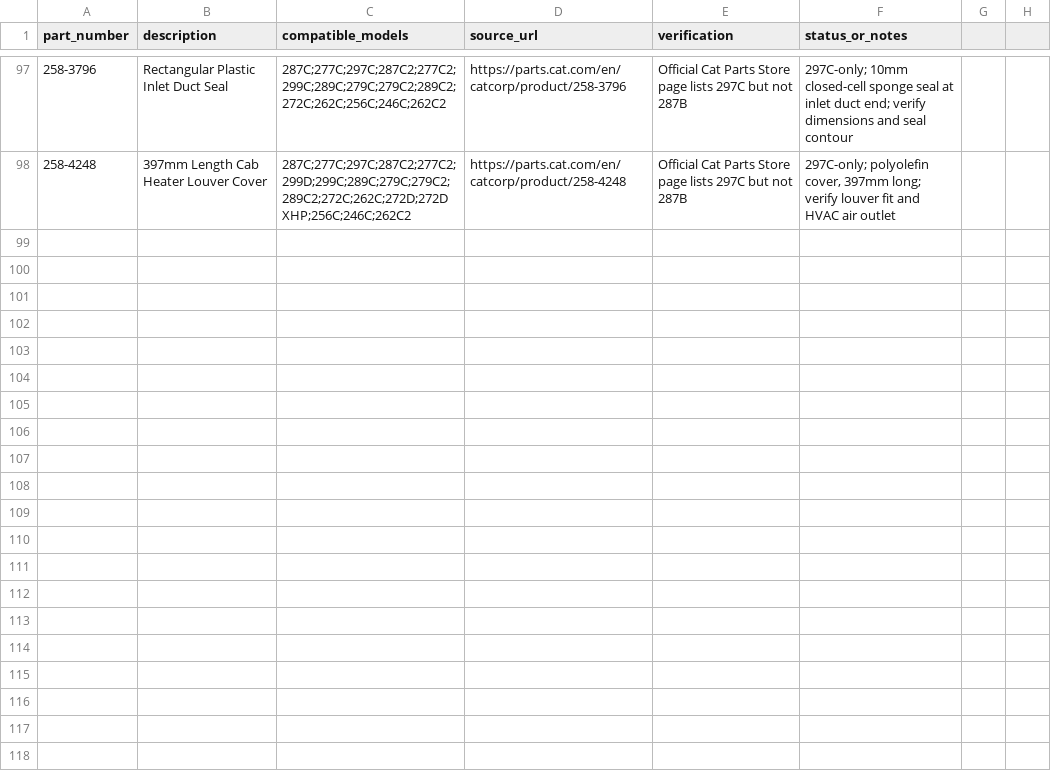
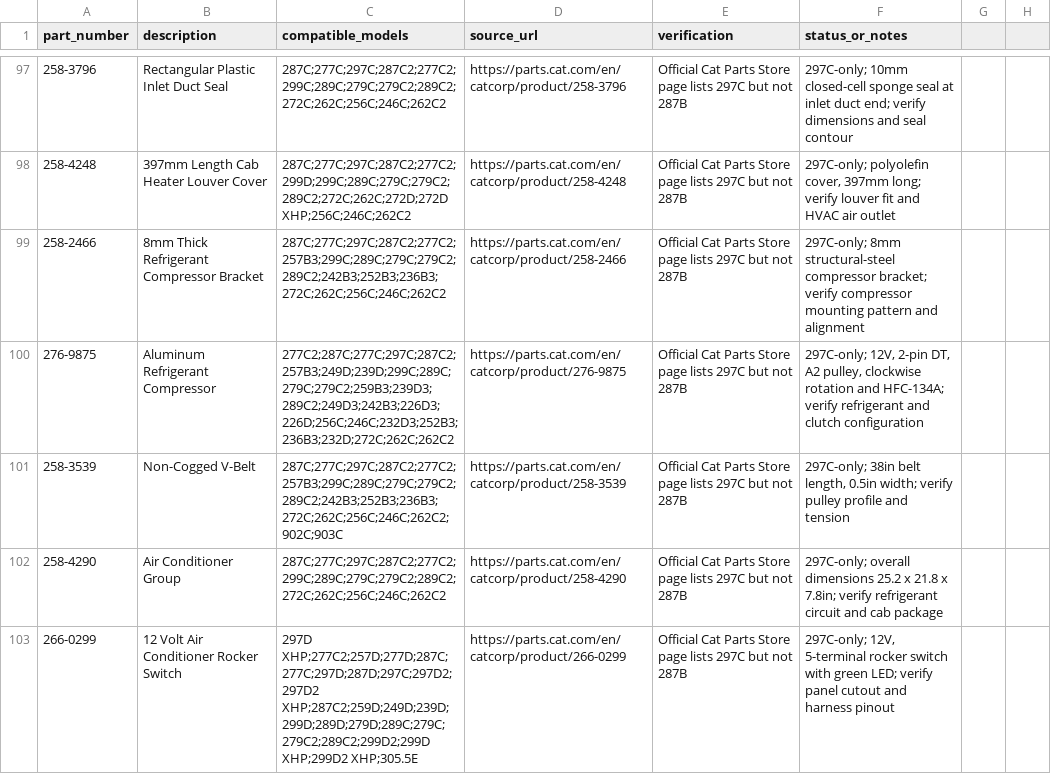
Before and after one commit to saeed860/Amoot-Machine, a CSV file: data/cat-297c-only-official-parts-2026-11-25.csv, drawn as a sheet; only a part is shown, gaps mark what is left out; the diff names each change by its address in the sheet, - before the commit and + after, or states it on an @@ line.

Commit message:
catalog: add five Cat 297C-only A/C system components

```diff
--- a/data/cat-297c-only-official-parts-2026-11-25.csv
+++ b/data/cat-297c-only-official-parts-2026-11-25.csv
+row 99: 258-2466 | 8mm Thick Refrigerant Compressor Bracket | 287C;277C;297C;287C2;277C2;257B3;299C;289C;279C;279C2;289C2;242B3;252B3;236B3;272C;262C;256C;246C;262C2 | https://parts.cat.com/en/catcorp/product/258-2466 | Official Cat Parts Store page lists 297C but not 287B | 297C-only; 8mm structural-steel compressor bracket; verify compressor mounting pattern and alignment
+row 100: 276-9875 | Aluminum Refrigerant Compressor | 277C2;287C;277C;297C;287C2;257B3;249D;239D;299C;289C;279C;279C2;259B3;239D3;289C2;249D3;242B3;226D3;226D;256C;246C;232D3;252B3;236B3;232D;272C;262C;262C2 | https://parts.cat.com/en/catcorp/product/276-9875 | Official Cat Parts Store page lists 297C but not 287B | 297C-only; 12V, 2-pin DT, A2 pulley, clockwise rotation and HFC-134A; verify refrigerant and clutch configuration
+row 101: 258-3539 | Non-Cogged V-Belt | 287C;277C;297C;287C2;277C2;257B3;299C;289C;279C;279C2;289C2;242B3;252B3;236B3;272C;262C;256C;246C;262C2;902C;903C | https://parts.cat.com/en/catcorp/product/258-3539 | Official Cat Parts Store page lists 297C but not 287B | 297C-only; 38in belt length, 0.5in width; verify pulley profile and tension
+row 102: 258-4290 | Air Conditioner Group | 287C;277C;297C;287C2;277C2;299C;289C;279C;279C2;289C2;272C;262C;256C;246C;262C2 | https://parts.cat.com/en/catcorp/product/258-4290 | Official Cat Parts Store page lists 297C but not 287B | 297C-only; overall dimensions 25.2 x 21.8 x 7.8in; verify refrigerant circuit and cab package
+row 103: 266-0299 | 12 Volt Air Conditioner Rocker Switch | 297D XHP;277C2;257D;277D;287C;277C;297D;287D;297C;297D2;297D2 XHP;287C2;259D;249D;239D;299D;289D;279D;289C;279C;279C2;289C2;299D2;299D XHP;299D2 XHP;305.5E | https://parts.cat.com/en/catcorp/product/266-0299 | Official Cat Parts Store page lists 297C but not 287B | 297C-only; 12V, 5-terminal rocker switch with green LED; verify panel cutout and harness pinout
```
